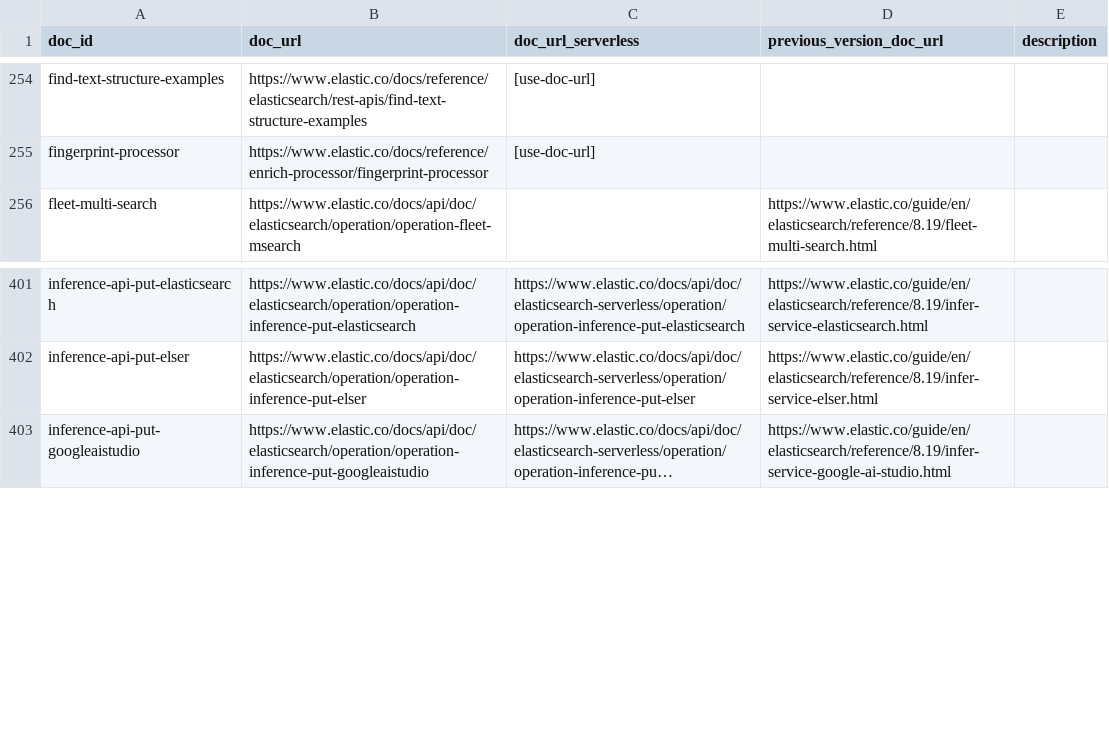
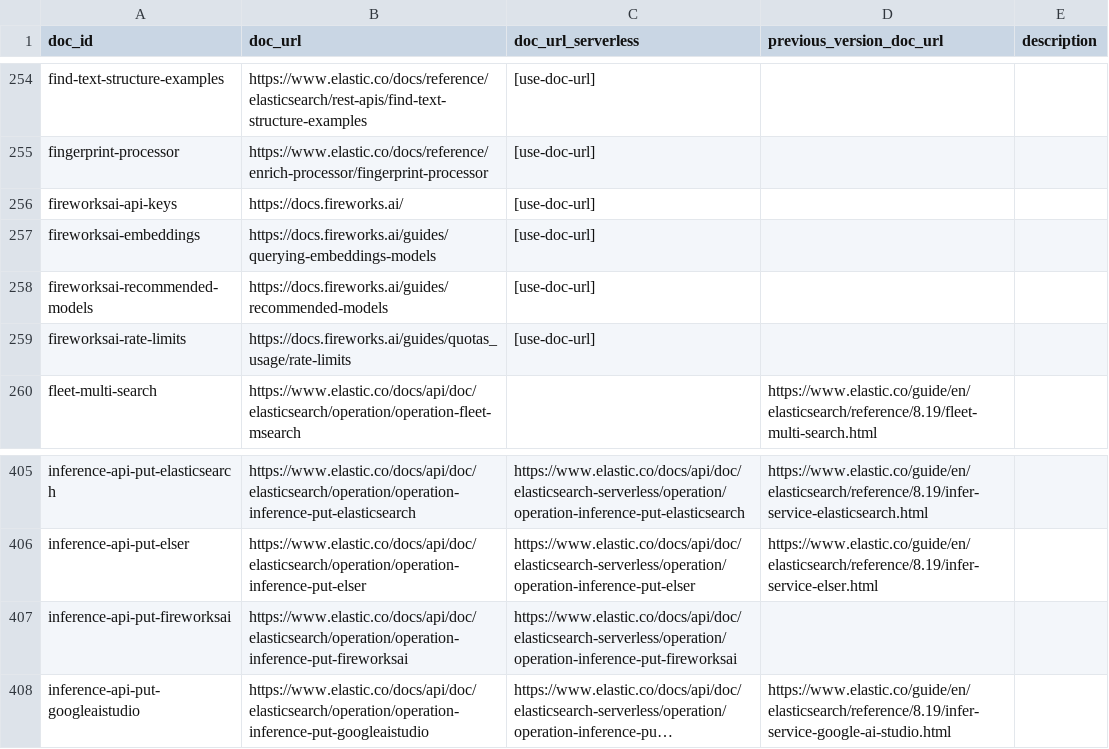
Before and after one commit to elastic/elasticsearch-specification, a CSV file: specification/_doc_ids/table.csv, drawn as a sheet; only a part is shown, gaps mark what is left out; long unchanged cells end in …; the diff names each change by its address in the sheet, - before the commit and + after, or states it on an @@ line.

Commit message:
[Inference API] Add fireworks ai docs (#6086)
* Adding fireworks

* Adding generated files

* Addressing feedback

```diff
--- a/specification/_doc_ids/table.csv
+++ b/specification/_doc_ids/table.csv
+row 256: fireworksai-api-keys | https://docs.fireworks.ai/ | [use-doc-url]
+row 257: fireworksai-embeddings | https://docs.fireworks.ai/guides/querying-embeddings-models | [use-doc-url]
+row 258: fireworksai-recommended-models | https://docs.fireworks.ai/guides/recommended-models | [use-doc-url]
+row 259: fireworksai-rate-limits | https://docs.fireworks.ai/guides/quotas_usage/rate-limits | [use-doc-url]
+row 407: inference-api-put-fireworksai | https://www.elastic.co/docs/api/doc/elasticsearch/operation/operation-inference-put-fireworksai | https://www.elastic.co/docs/api/doc/elasticsearch-serverless/operation/operation-inference-put-fireworksai
```
Also changed, not shown: 18 other files.
